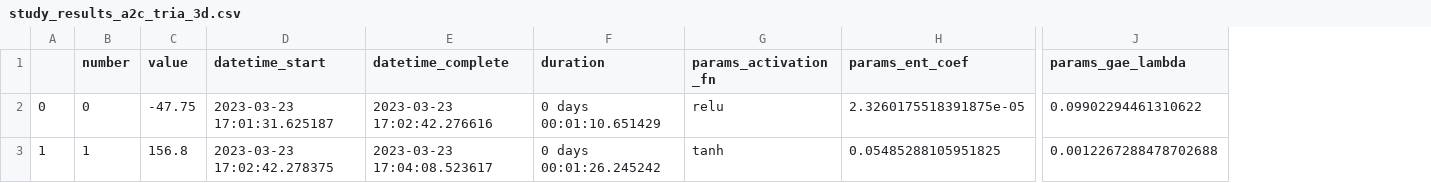
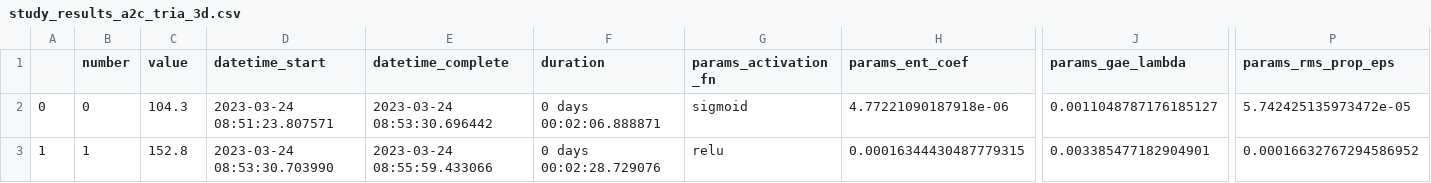
Before and after one commit to madhekar/Tria_ReinforcementLearning, a CSV file: Model3D_hyper/study_results_a2c_tria_3d.csv, drawn as a sheet; only a part is shown, gaps mark what is left out; the diff covers the shown part only; the diff names each change by its address in the sheet, - before the commit and + after, or states it on an @@ line.

```diff
--- a/Model3D_hyper/study_results_a2c_tria_3d.csv
+++ b/Model3D_hyper/study_results_a2c_tria_3d.csv
+column P (params_rms_prop_eps), rows 2-3: 5.742425135973472e-05 | 0.00016632767294586952
-C2 (value): -47.75
+C2 (value): 104.3
-D2 (datetime_start): 2023-03-23 17:01:31.625187
+D2 (datetime_start): 2023-03-24 08:51:23.807571
-E2 (datetime_complete): 2023-03-23 17:02:42.276616
+E2 (datetime_complete): 2023-03-24 08:53:30.696442
-F2 (duration): 0 days 00:01:10.651429
+F2 (duration): 0 days 00:02:06.888871
-G2 (params_activation_fn): relu
+G2 (params_activation_fn): sigmoid
-H2 (params_ent_coef): 2.3260175518391875e-05
+H2 (params_ent_coef): 4.77221090187918e-06
-J2 (params_gae_lambda): 0.09902294461310622
+J2 (params_gae_lambda): 0.0011048787176185127
-C3 (value): 156.8
+C3 (value): 152.8
-D3 (datetime_start): 2023-03-23 17:02:42.278375
+D3 (datetime_start): 2023-03-24 08:53:30.703990
-E3 (datetime_complete): 2023-03-23 17:04:08.523617
+E3 (datetime_complete): 2023-03-24 08:55:59.433066
-F3 (duration): 0 days 00:01:26.245242
+F3 (duration): 0 days 00:02:28.729076
-G3 (params_activation_fn): tanh
+G3 (params_activation_fn): relu
-H3 (params_ent_coef): 0.05485288105951825
+H3 (params_ent_coef): 0.00016344430487779315
-J3 (params_gae_lambda): 0.0012267288478702688
+J3 (params_gae_lambda): 0.003385477182904901
```
Also changed, not shown: 2 removed rows and 112 edited cells elsewhere in this file, 3 other files.
